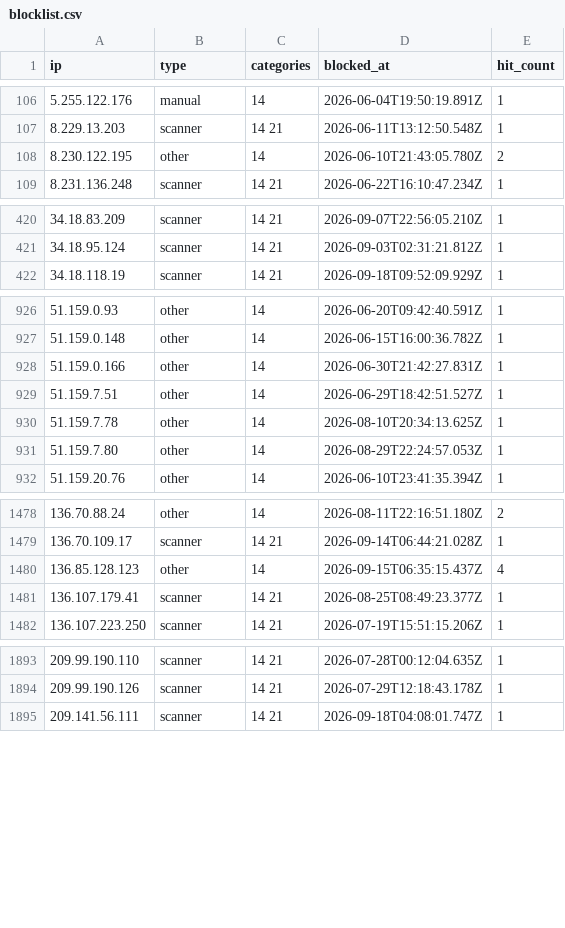
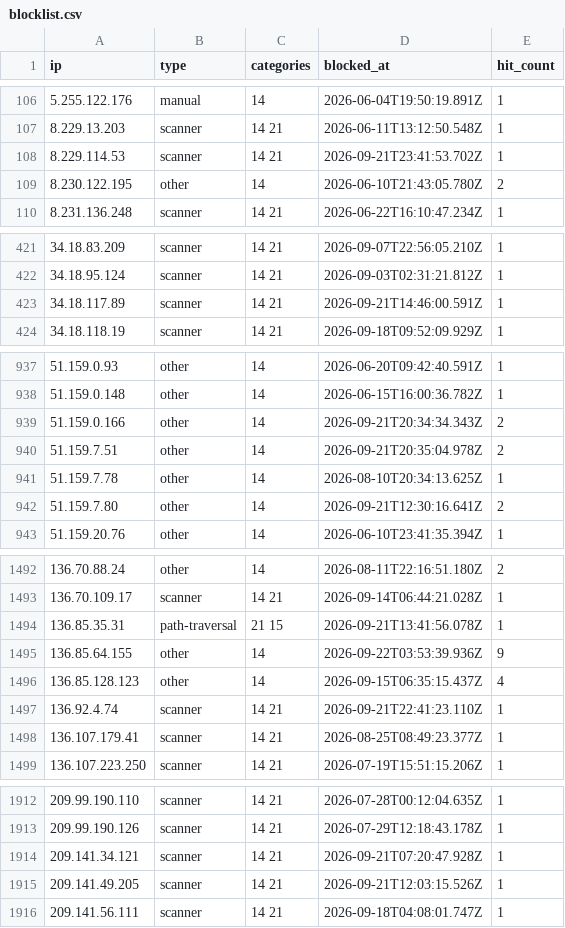
Before and after one commit to zenmorro/Scanner-List, a CSV file: blocklist.csv, drawn as a sheet; only a part is shown, gaps mark what is left out; the diff covers the shown part only.

Commit message:
Update blocklist 2026-09-22T04:00:01Z

```diff
--- a/blocklist.csv
+++ b/blocklist.csv
@@ -107,2 +107,3 @@ ip,type,categories,blocked_at,hit_count
 8.229.13.203,scanner,14 21,2026-06-11T13:12:50.548Z,1
+8.229.114.53,scanner,14 21,2026-09-21T23:41:53.702Z,1
 8.230.122.195,other,14,2026-06-10T21:43:05.780Z,2
@@ -421,2 +422,3 @@ ip,type,categories,blocked_at,hit_count
 34.18.95.124,scanner,14 21,2026-09-03T02:31:21.812Z,1
+34.18.117.89,scanner,14 21,2026-09-21T14:46:00.591Z,1
 34.18.118.19,scanner,14 21,2026-09-18T09:52:09.929Z,1
@@ -927,6 +938,6 @@ ip,type,categories,blocked_at,hit_count
 51.159.0.148,other,14,2026-06-15T16:00:36.782Z,1
-51.159.0.166,other,14,2026-06-30T21:42:27.831Z,1
-51.159.7.51,other,14,2026-06-29T18:42:51.527Z,1
+51.159.0.166,other,14,2026-09-21T20:34:34.343Z,2
+51.159.7.51,other,14,2026-09-21T20:35:04.978Z,2
 51.159.7.78,other,14,2026-08-10T20:34:13.625Z,1
-51.159.7.80,other,14,2026-08-29T22:24:57.053Z,1
+51.159.7.80,other,14,2026-09-21T12:30:16.641Z,2
 51.159.20.76,other,14,2026-06-10T23:41:35.394Z,1
@@ -1479,3 +1493,6 @@ ip,type,categories,blocked_at,hit_count
 136.70.109.17,scanner,14 21,2026-09-14T06:44:21.028Z,1
+136.85.35.31,path-traversal,21 15,2026-09-21T13:41:56.078Z,1
+136.85.64.155,other,14,2026-09-22T03:53:39.936Z,9
 136.85.128.123,other,14,2026-09-15T06:35:15.437Z,4
+136.92.4.74,scanner,14 21,2026-09-21T22:41:23.110Z,1
 136.107.179.41,scanner,14 21,2026-08-25T08:49:23.377Z,1
@@ -1894,2 +1913,4 @@ ip,type,categories,blocked_at,hit_count
 209.99.190.126,scanner,14 21,2026-07-29T12:18:43.178Z,1
+209.141.34.121,scanner,14 21,2026-09-21T07:20:47.928Z,1
+209.141.49.205,scanner,14 21,2026-09-21T12:03:15.526Z,1
 209.141.56.111,scanner,14 21,2026-09-18T04:08:01.747Z,1
```
Also changed, not shown: 14 added rows and 8 edited cells elsewhere in this file, 2 other files.
